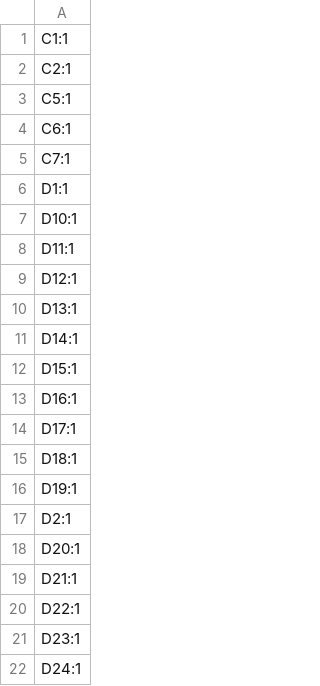
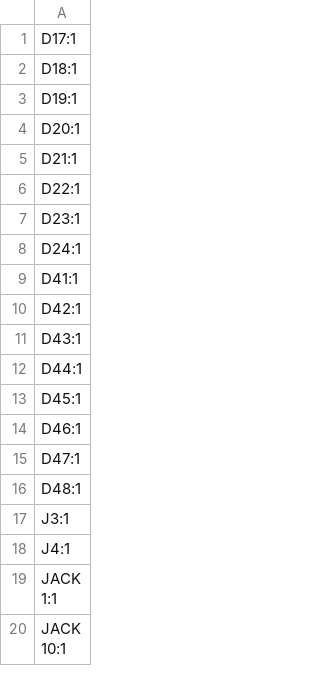
Before and after one commit to doctea/usb_midi_clocker_hardware, a CSV file: expander_gate_output/old/frontboard-production/designators.csv (was expander_gate_output/production/designators.csv), drawn as a sheet; only a part is shown; the shorter side is filled out with more unchanged rows; the diff covers the shown part only; the diff names each change by its address in the sheet, - before the commit and + after, or states it on an @@ line.

```diff
--- a/expander_gate_output/production/designators.csv
+++ b/expander_gate_output/old/frontboard-production/designators.csv
-row 1: C1:1
-row 2: C2:1
-row 3: C5:1
-row 4: C6:1
-row 5: C7:1
-row 6: D1:1
-row 7: D10:1
-row 8: D11:1
-row 9: D12:1
-row 10: D13:1
-row 11: D14:1
-row 12: D15:1
-row 13: D16:1
-row 17: D2:1
```
Also changed, not shown: 36 removed rows elsewhere in this file, expander_gate_output/gerbers/back board/bom.csv, expander_gate_output/gerbers/front board/positions.csv, 46 other files.
